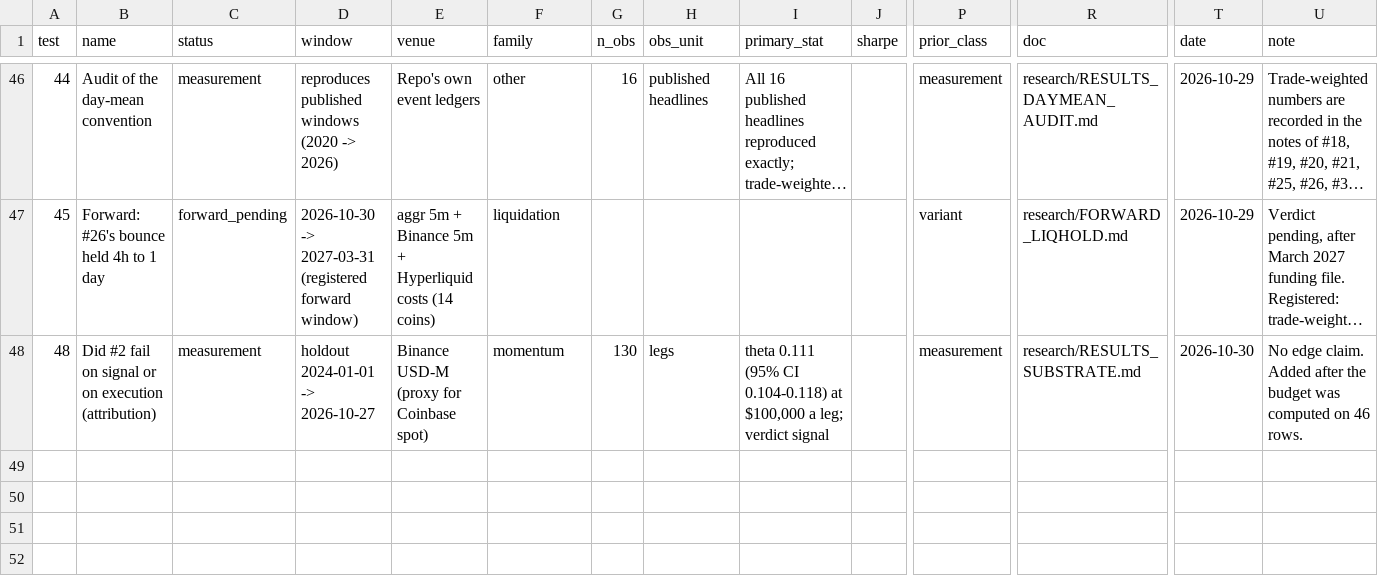
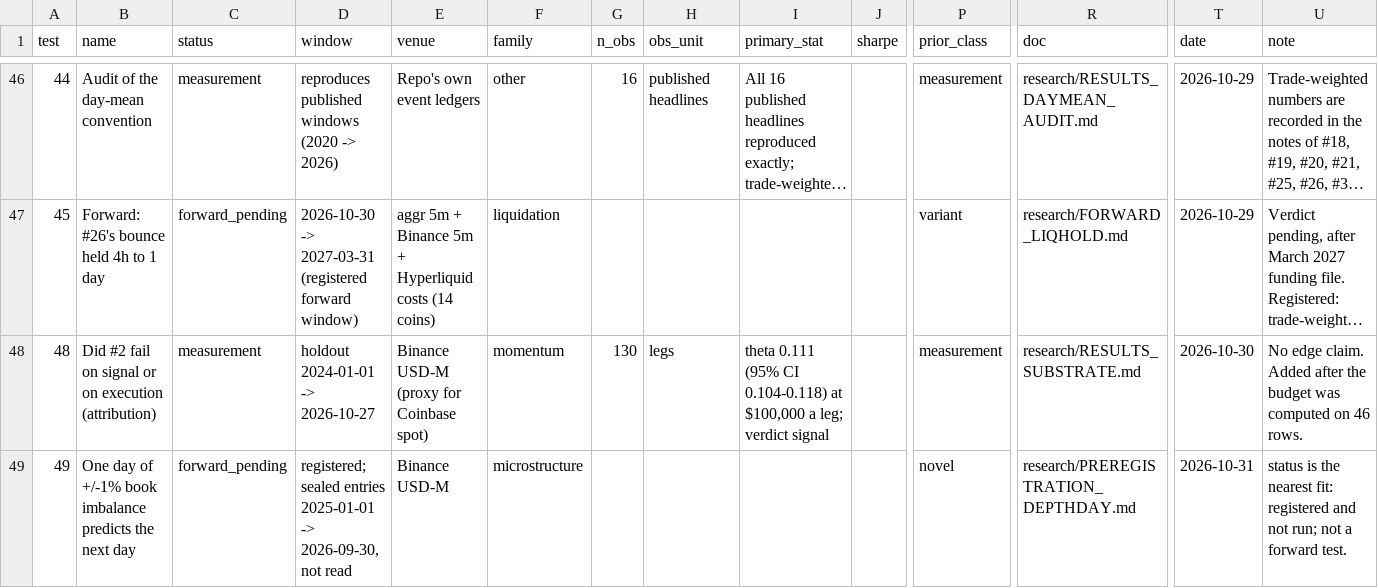
Before and after one commit to 7rido/espero, a CSV file: research/trials.csv, drawn as a sheet; only a part is shown, gaps mark what is left out; long unchanged cells end in …; rows hold the shown columns only; the diff names each change by its address in the sheet, - before the commit and + after, or states it on an @@ line.

```diff
--- a/research/trials.csv
+++ b/research/trials.csv
+row 49: 49 | One day of +/-1% book imbalance predicts the next day | forward_pending | registered; sealed entries 2025-01-01 -> 2026-09-30, not read | Binance USD-M | microstructure |  |  |  |  | novel | research/PREREGISTRATION_DEPTHDAY.md | 2026-10-31 | status is the nearest fit: registered and not run; not a forward test.
```
Also changed, not shown: 1 other file.
